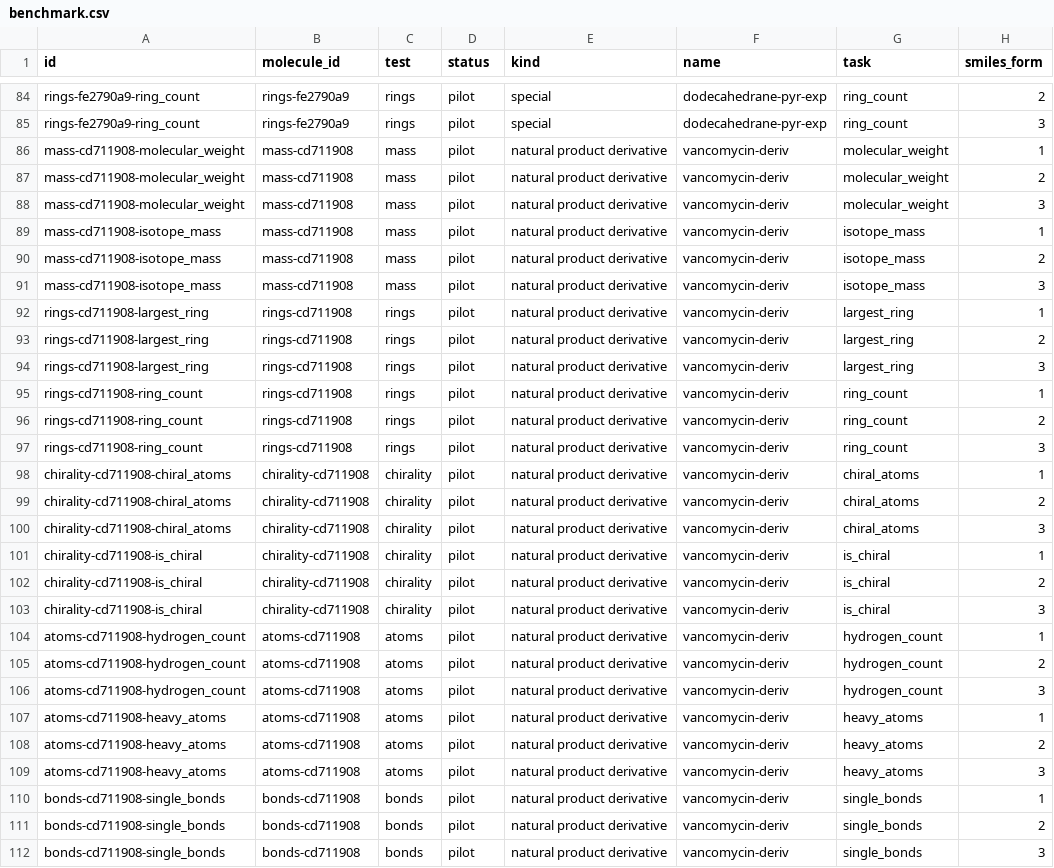
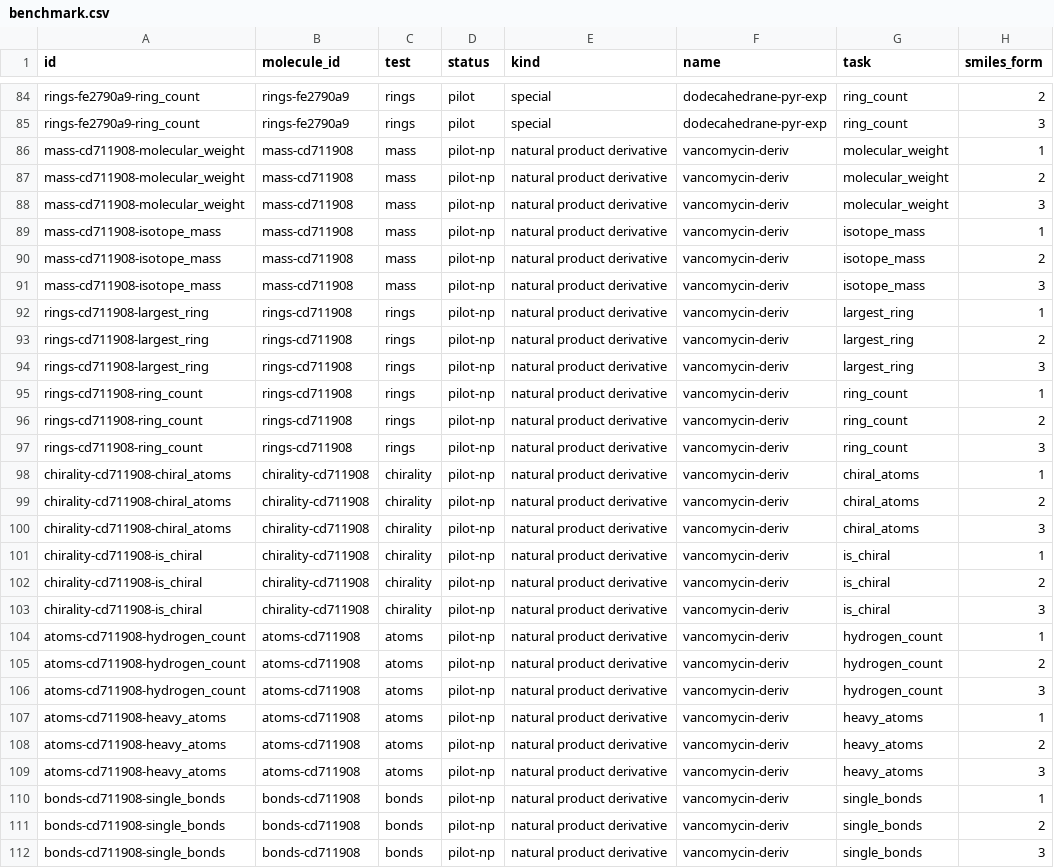
Before and after one commit to seandata8/smiles-bench, a CSV file: data/02-analysis_data/benchmark.csv, drawn as a sheet; only a part is shown, gaps mark what is left out; the diff covers the shown part only; the diff names each change by its address in the sheet, - before the commit and + after, or states it on an @@ line.

```diff
--- a/data/02-analysis_data/benchmark.csv
+++ b/data/02-analysis_data/benchmark.csv
-D86:D112 (status): pilot
+D86:D112 (status): pilot-np
```
Also changed, not shown: 6 added rows and 33 edited cells elsewhere in this file, data/01-raw_data/molecule_tests.csv, 8 other files.
